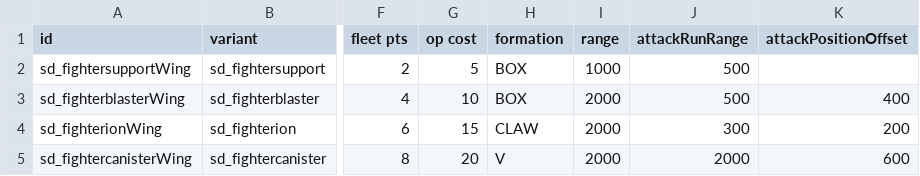
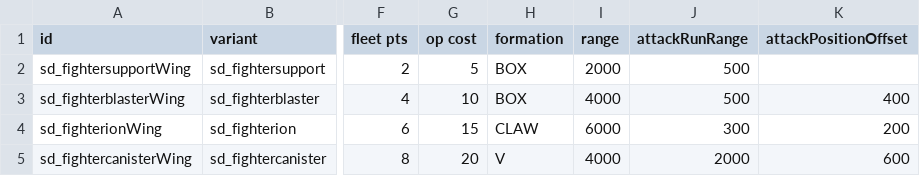
Before and after one commit to Sorrydough/Doughsector, a CSV file: data/hulls/wing_data.csv, drawn as a sheet; only a part is shown, gaps mark what is left out; the diff names each change by its address in the sheet, - before the commit and + after, or states it on an @@ line.

```diff
--- a/data/hulls/wing_data.csv
+++ b/data/hulls/wing_data.csv
-I2 (range): 1000
+I2 (range): 2000
-I3 (range): 2000
+I3 (range): 4000
-I4 (range): 2000
+I4 (range): 6000
-I5 (range): 2000
+I5 (range): 4000
```
Also changed, not shown: data/strings/descriptions.csv, data/weapons/weapon_data.csv, 5 other files.
